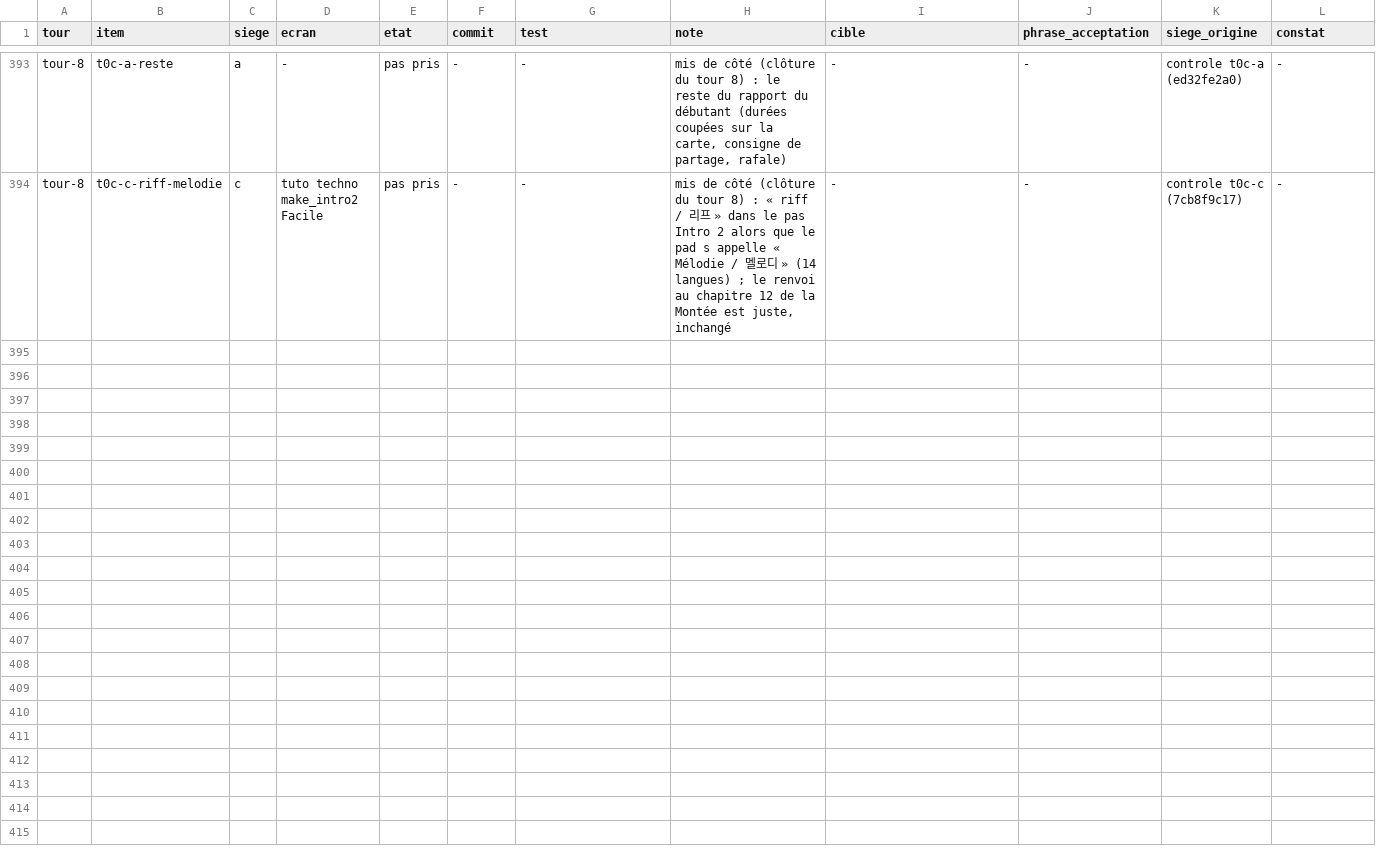
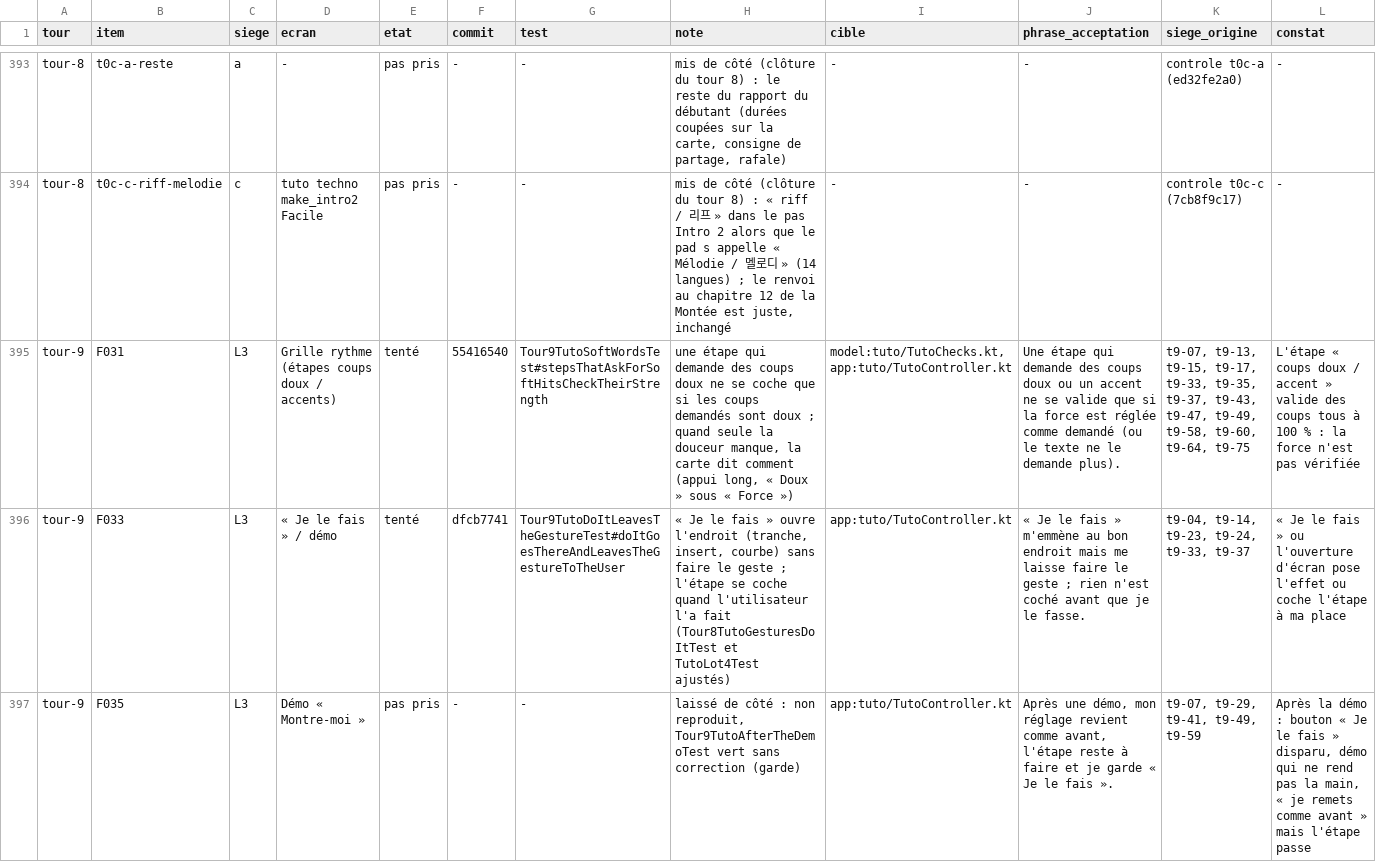
Before and after one commit to benjaminpaquot123-netizen/pocket-studio, a TSV file: docs/audits/ultra/corrections.tsv, drawn as a sheet; only a part is shown, gaps mark what is left out; the diff covers the shown part only; the diff names each change by its address in the sheet, - before the commit and + after, or states it on an @@ line.

```diff
--- a/docs/audits/ultra/corrections.tsv
+++ b/docs/audits/ultra/corrections.tsv
+row 395: tour-9 | F031 | L3 | Grille rythme (étapes coups doux / accents) | tenté | 55416540 | Tour9TutoSoftWordsTest#stepsThatAskForSoftHitsCheckTheirStrength | une étape qui demande des coups doux ne se coche que si les coups demandés sont doux ; quand seule la douceur manque, la carte dit comment (appui long, « Doux » sous « Force ») | model:tuto/TutoChecks.kt, app:tuto/TutoController.kt | Une étape qui demande des coups doux ou un accent ne se valide que si la force est réglée comme demandé (ou le texte ne le demande plus). | t9-07, t9-13, t9-15, t9-17, t9-33, t9-35, t9-37, t9-43, t9-47, t9-49, t9-58, t9-60, t9-64, t9-75 | L'étape « coups doux / accent » valide des coups tous à 100 % : la force n'est pas vérifiée
+row 396: tour-9 | F033 | L3 | « Je le fais » / démo | tenté | dfcb7741 | Tour9TutoDoItLeavesTheGestureTest#doItGoesThereAndLeavesTheGestureToTheUser | « Je le fais » ouvre l'endroit (tranche, insert, courbe) sans faire le geste ; l'étape se coche quand l'utilisateur l'a fait (Tour8TutoGesturesDoItTest et TutoLot4Test ajustés) | app:tuto/TutoController.kt | « Je le fais » m'emmène au bon endroit mais me laisse faire le geste ; rien n'est coché avant que je le fasse. | t9-04, t9-14, t9-23, t9-24, t9-33, t9-37 | « Je le fais » ou l'ouverture d'écran pose l'effet ou coche l'étape à ma place
+row 397: tour-9 | F035 | L3 | Démo « Montre-moi » | pas pris | - | - | laissé de côté : non reproduit, Tour9TutoAfterTheDemoTest vert sans correction (garde) | app:tuto/TutoController.kt | Après une démo, mon réglage revient comme avant, l'étape reste à faire et je garde « Je le fais ». | t9-07, t9-29, t9-41, t9-49, t9-59 | Après la démo : bouton « Je le fais » disparu, démo qui ne rend pas la main, « je remets comme avant » mais l'étape passe
```
Also changed, not shown: 6 added rows elsewhere in this file, 2 other files.
